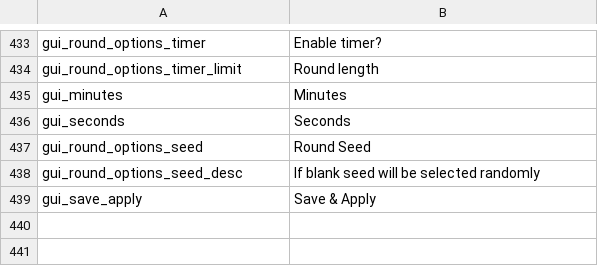
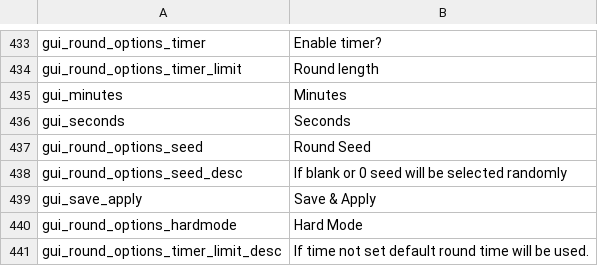
Before and after one commit to floyzi/floyzi.github.io, a CSV file: FGTools/localization/en/locale.csv, drawn as a sheet; only a part is shown, gaps mark what is left out.

Commit message:
Update locale.csv

```diff
--- a/FGTools/localization/en/locale.csv
+++ b/FGTools/localization/en/locale.csv
@@ -437,3 +437,5 @@ gui_seconds,Seconds
 gui_round_options_seed,Round Seed
-gui_round_options_seed_desc,If blank seed will be selected randomly
+gui_round_options_seed_desc,If blank or 0 seed will be selected randomly
 gui_save_apply,Save & Apply
+gui_round_options_hardmode,Hard Mode
+gui_round_options_timer_limit_desc,If time not set default round time will be used.
```
